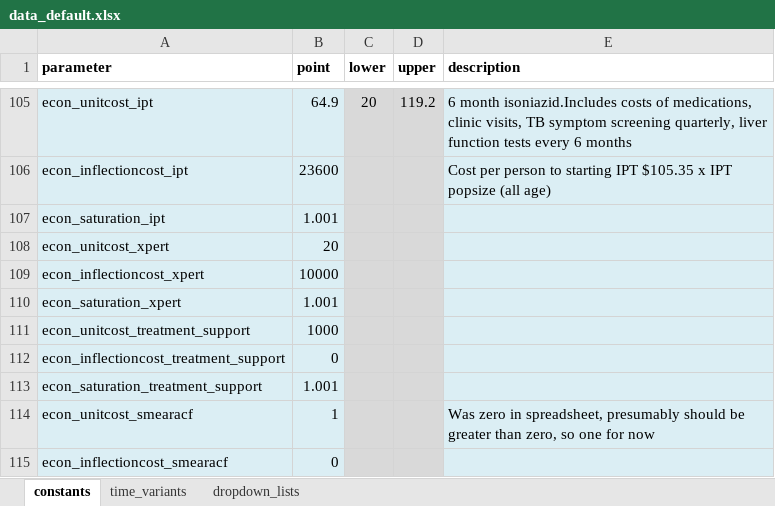
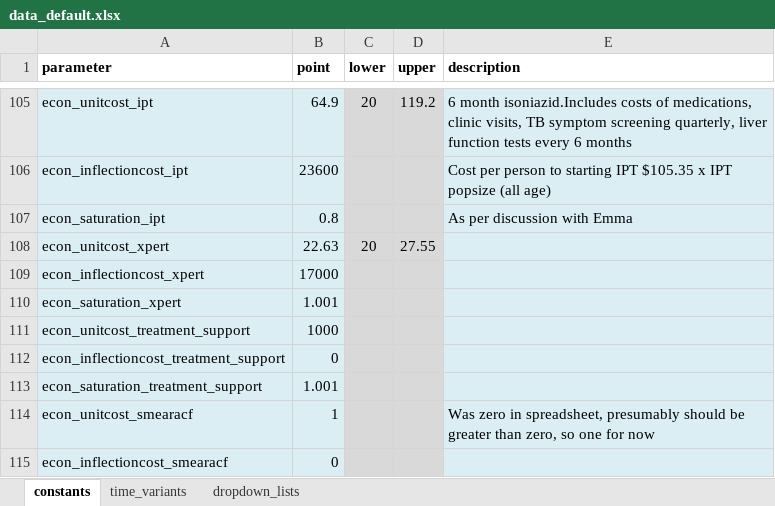
Before and after one commit to monash-emu/AuTuMN, an Excel workbook: autumn/xls/data_default.xlsx, sheet constants, drawn as a sheet; only a part is shown, gaps mark what is left out; values as stored, in another font and other column widths than the file's, no borders; the diff names each change by its address in the sheet, - before the commit and + after, or states it on an @@ line.

Commit message:
Revise Xpert unit and inflection cost

```diff
--- a/autumn/xls/data_default.xlsx (sheet constants)
+++ b/autumn/xls/data_default.xlsx (sheet constants)
-B107 (point): 1.001
+B107 (point): 0.8
-E107 (description): (empty)
+E107 (description): As per discussion with Emma
-B108 (point): 20
+B108 (point): 22.63
-C108 (lower): (empty)
+C108 (lower): 20
-D108 (upper): (empty)
+D108 (upper): 27.55
-B109 (point): 10000
+B109 (point): 17000
```
